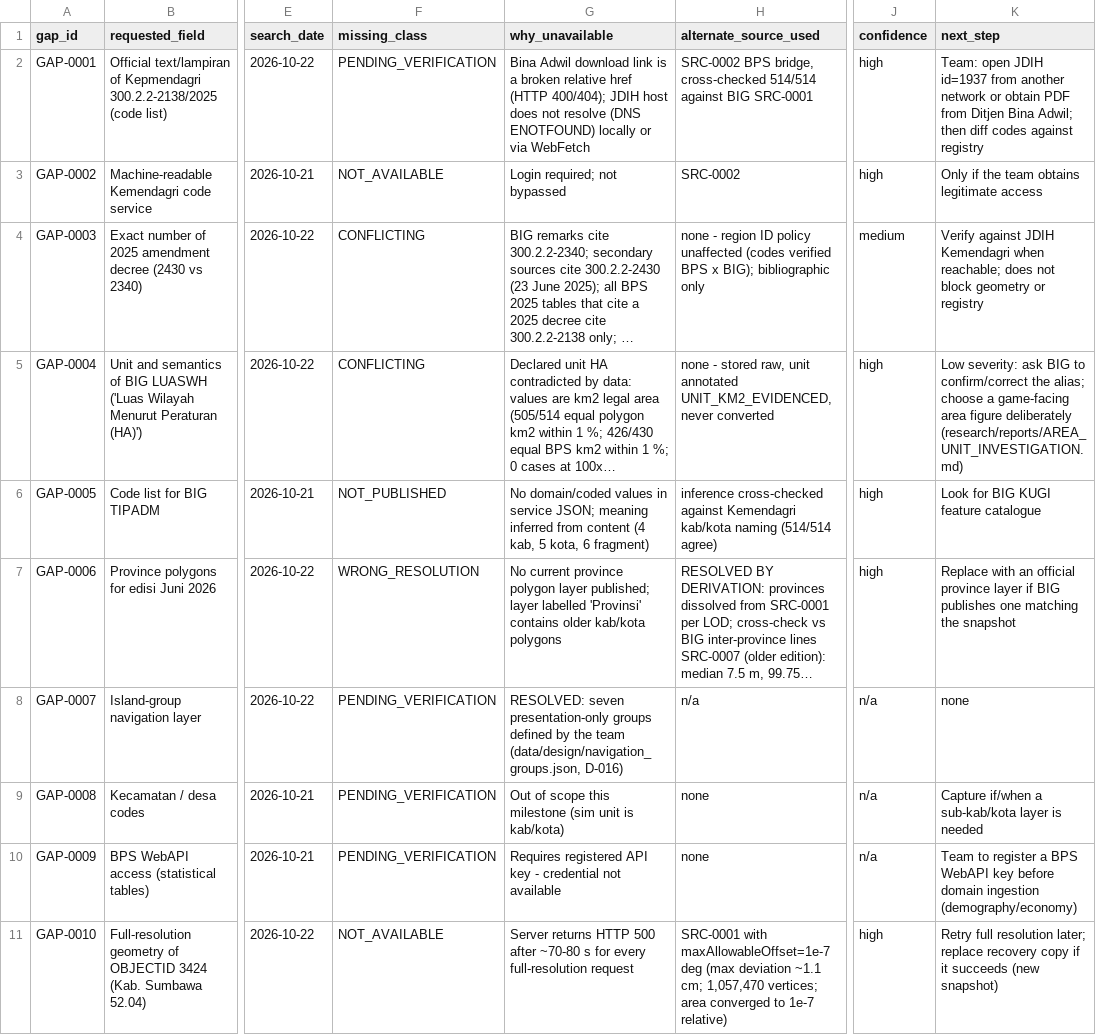
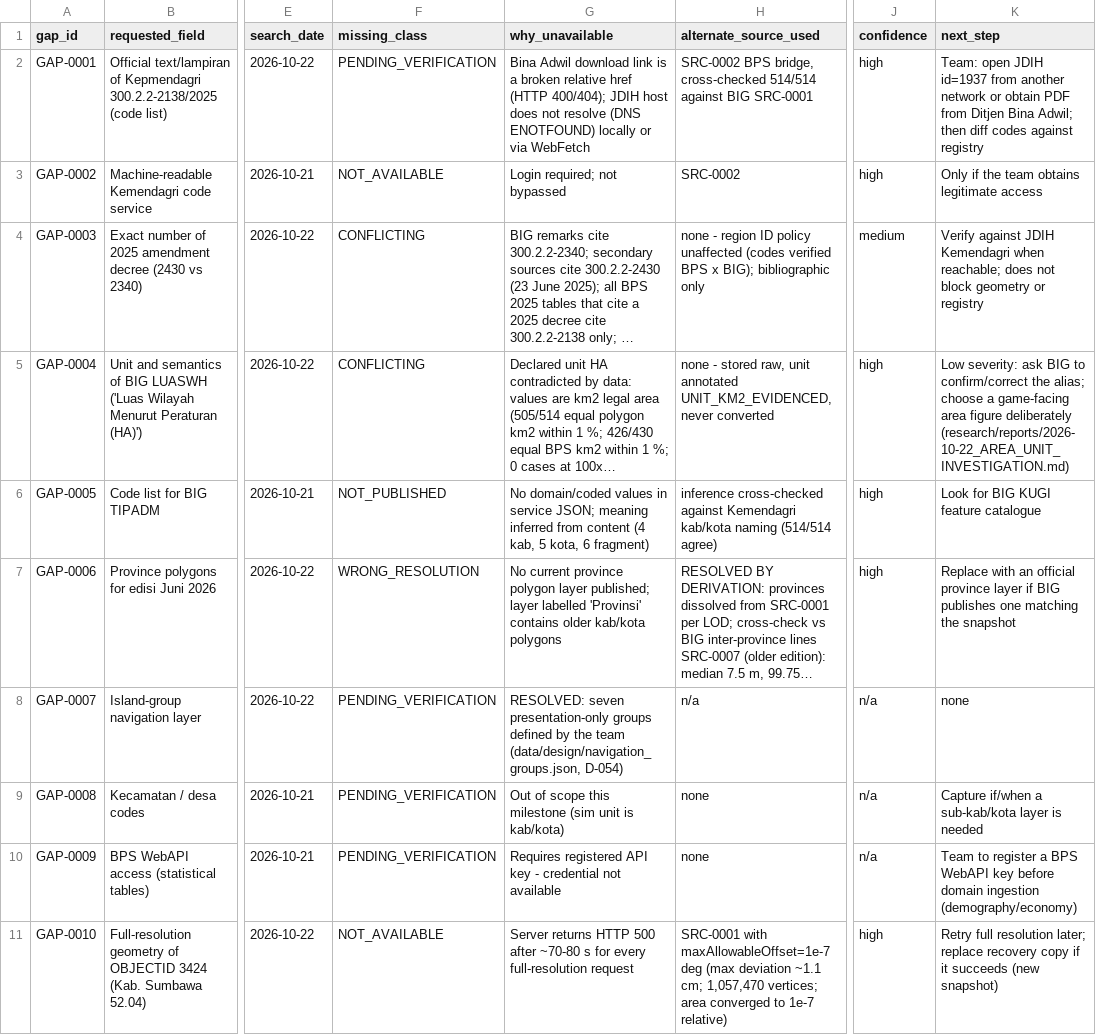
Before and after one commit to KurioSannn/GameSimulator, a CSV file: data/catalog/gap_registry.csv, drawn as a sheet; only a part is shown, gaps mark what is left out; long unchanged cells end in …; the diff names each change by its address in the sheet, - before the commit and + after, or states it on an @@ line.

```diff
--- a/data/catalog/gap_registry.csv
+++ b/data/catalog/gap_registry.csv
-K5 (next_step): …figure deliberately (research/reports/AREA_UNIT_INVESTIGATION.md)
+K5 (next_step): …figure deliberately (research/reports/2026-10-22_AREA_UNIT_INVESTIGATION.md)
-G8 (why_unavailable): …team (data/design/navigation_groups.json, D-016)
+G8 (why_unavailable): …team (data/design/navigation_groups.json, D-054)
```
Also changed, not shown: data/processed/geography/SNAP-2026-10-21/area_unit_audit.csv, 10 other files.
